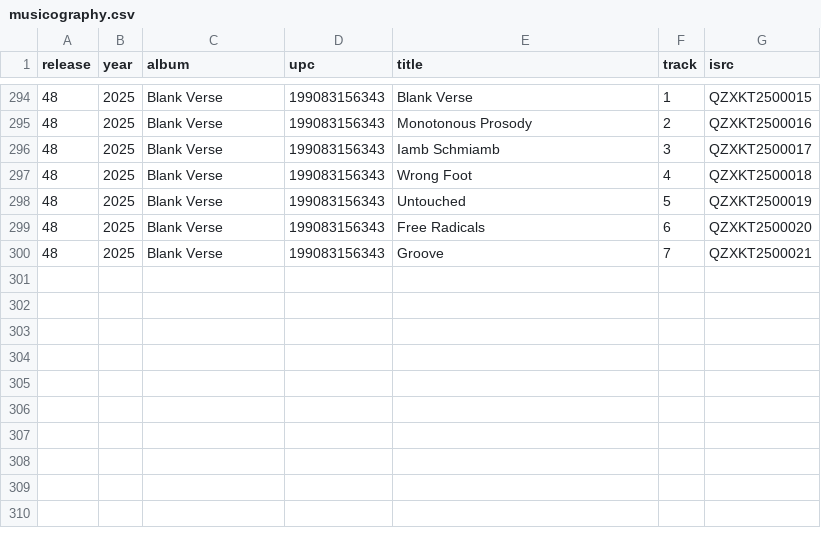
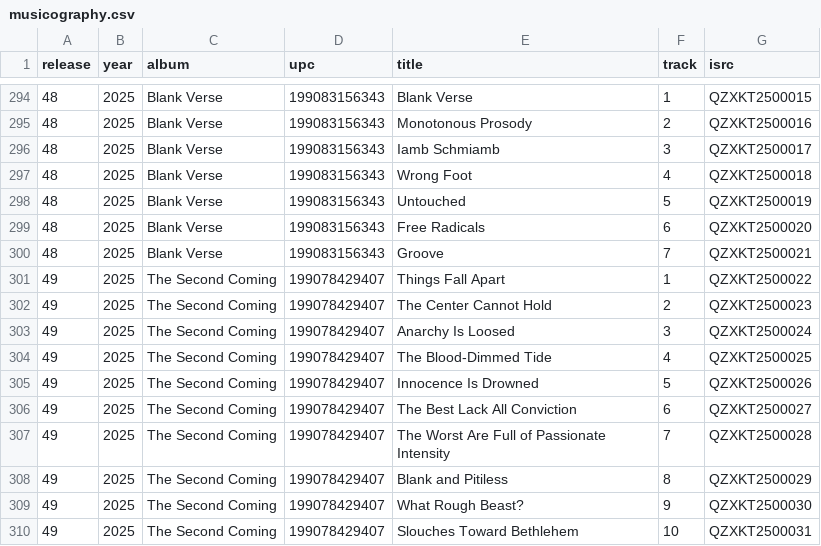
Before and after one commit to parasaurolophus/rader.us, a CSV file: src/data/musicography.csv, drawn as a sheet; only a part is shown, gaps mark what is left out; the diff names each change by its address in the sheet, - before the commit and + after, or states it on an @@ line.

Commit message:
Update musicography

```diff
--- a/src/data/musicography.csv
+++ b/src/data/musicography.csv
+row 301: 49 | 2025 | The Second Coming | 199078429407 | Things Fall Apart | 1 | QZXKT2500022
+row 302: 49 | 2025 | The Second Coming | 199078429407 | The Center Cannot Hold | 2 | QZXKT2500023
+row 303: 49 | 2025 | The Second Coming | 199078429407 | Anarchy Is Loosed | 3 | QZXKT2500024
+row 304: 49 | 2025 | The Second Coming | 199078429407 | The Blood-Dimmed Tide | 4 | QZXKT2500025
+row 305: 49 | 2025 | The Second Coming | 199078429407 | Innocence Is Drowned | 5 | QZXKT2500026
+row 306: 49 | 2025 | The Second Coming | 199078429407 | The Best Lack All Conviction | 6 | QZXKT2500027
+row 307: 49 | 2025 | The Second Coming | 199078429407 | The Worst Are Full of Passionate Intensity | 7 | QZXKT2500028
+row 308: 49 | 2025 | The Second Coming | 199078429407 | Blank and Pitiless | 8 | QZXKT2500029
+row 309: 49 | 2025 | The Second Coming | 199078429407 | What Rough Beast? | 9 | QZXKT2500030
+row 310: 49 | 2025 | The Second Coming | 199078429407 | Slouches Toward Bethlehem | 10 | QZXKT2500031
```
